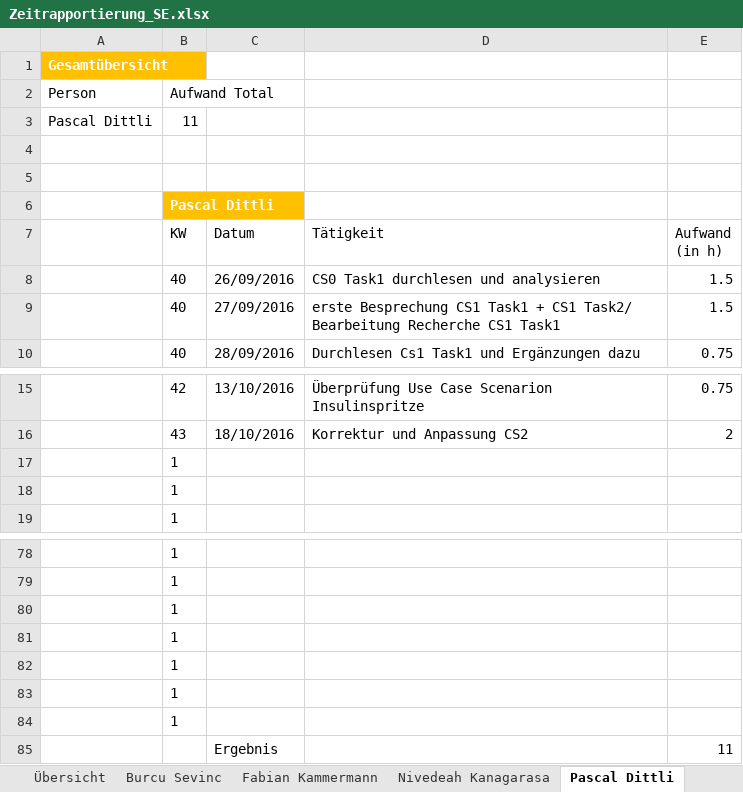
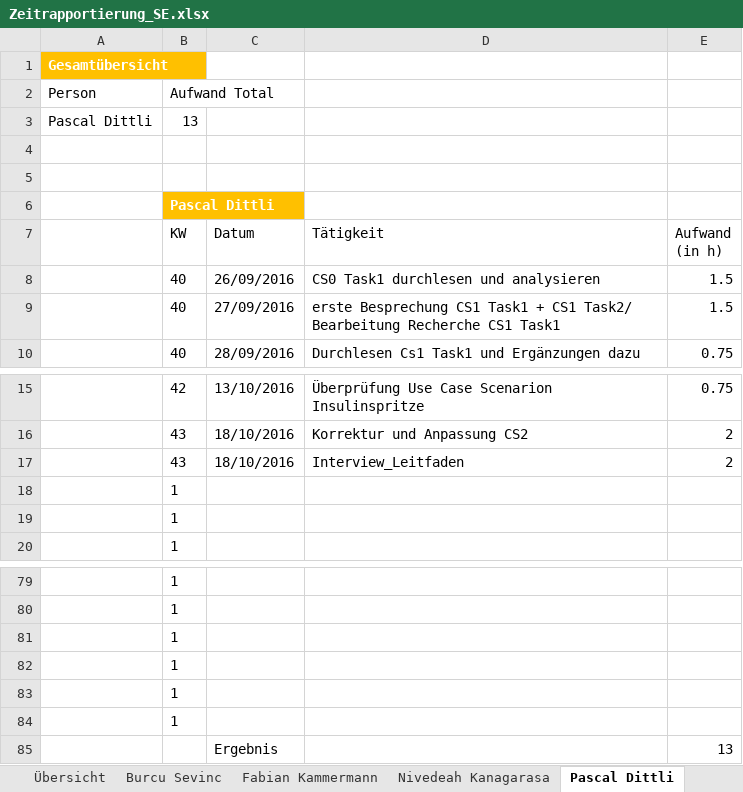
Before and after one commit to sevib1/ch.bfh.btx8081.w2016.blue, an Excel workbook: doc/Zeitrapportierung_SE.xlsx, sheet Pascal Dittli, drawn as a sheet; only a part is shown, gaps mark what is left out; values as stored, in another font and other column widths than the file's, no borders; table styles not drawn; removed rows and columns are numbered as before the commit, all else as after; the diff names each change by its address in the sheet, - before the commit and + after, or states it on an @@ line.

Commit message:
Interview_Leitfaden
Zeiteintragung

```diff
--- a/doc/Zeitrapportierung_SE.xlsx (sheet Pascal Dittli)
+++ b/doc/Zeitrapportierung_SE.xlsx (sheet Pascal Dittli)
-B3 (Aufwand Total): 11
+B3 (Aufwand Total): 13
+row 17:  | 43 | 18/10/2016 | Interview_Leitfaden | 2
-row 84:  | 1
-E85: 11
+E85: 13
```
Also changed, not shown: sheet Übersicht, formulas that keep their value.
